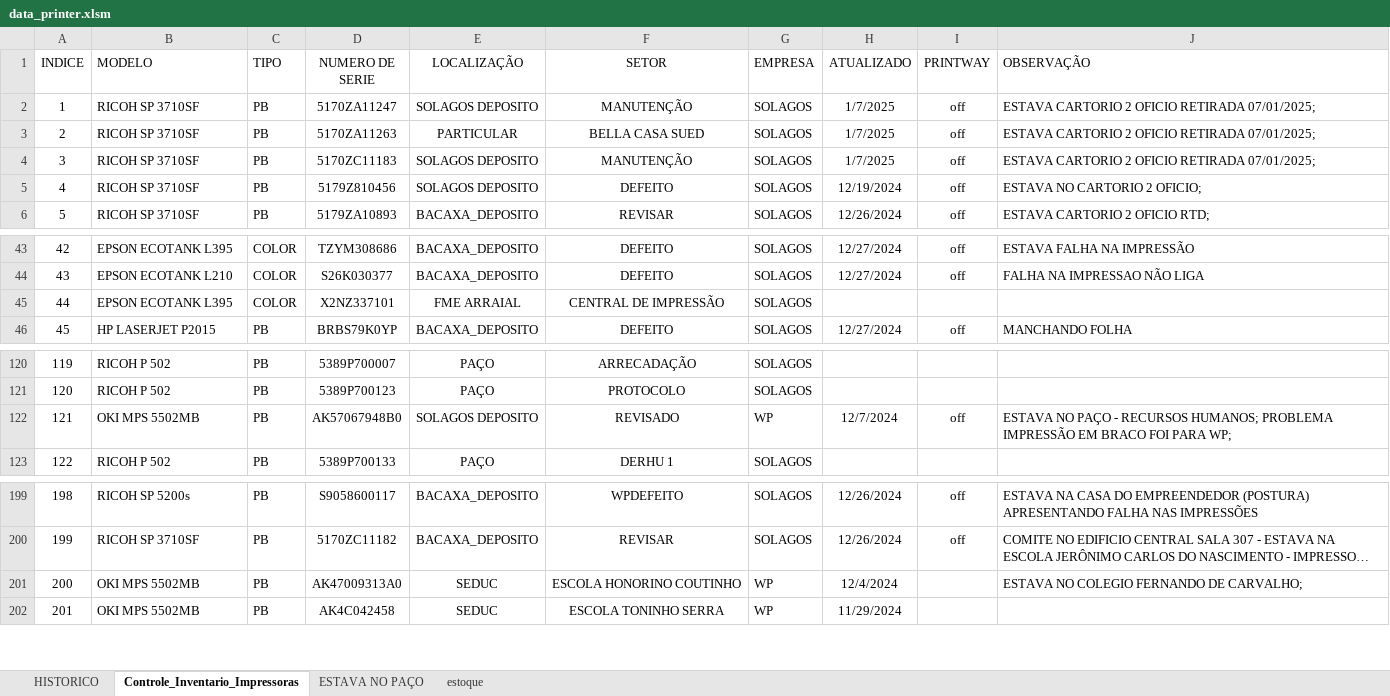
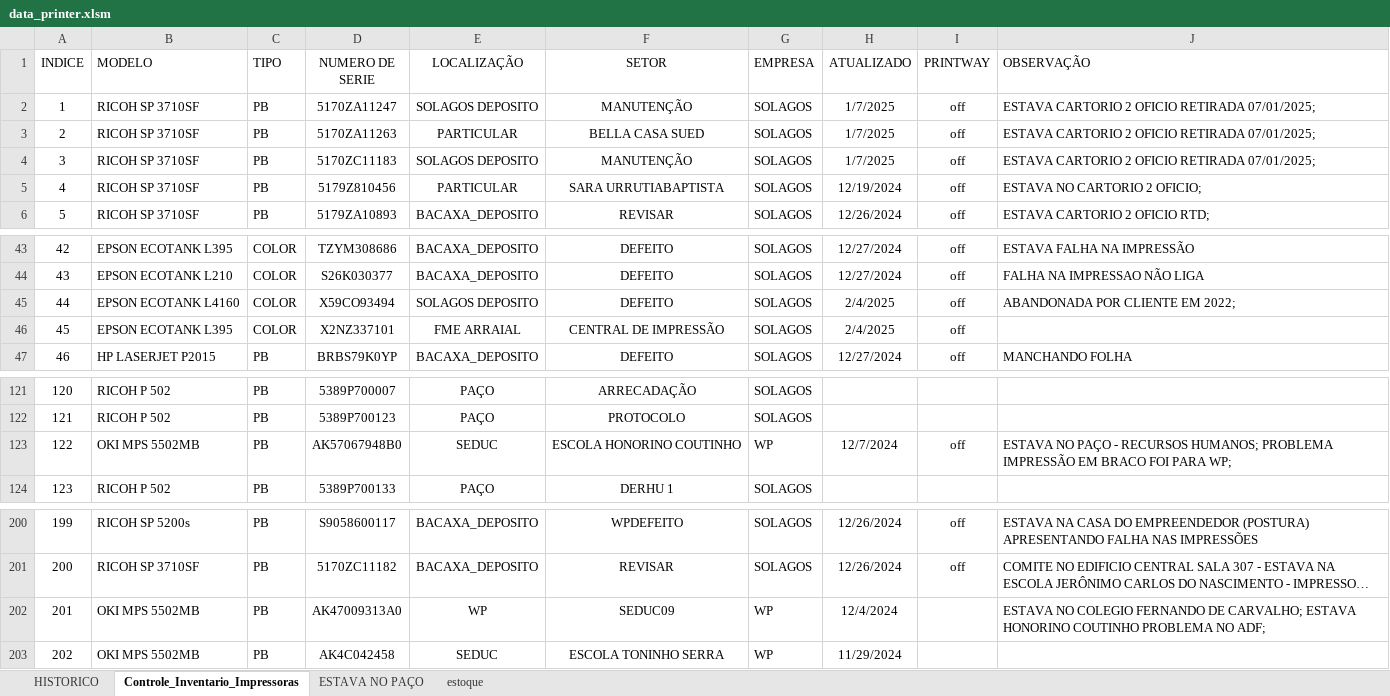
Before and after one commit to flavio-foa-dev/excel, an Excel workbook: data_printer.xlsm, sheet Controle_Inventario_Impressoras, drawn as a sheet; only a part is shown, gaps mark what is left out; long unchanged cells end in …; values as stored, in another font and other column widths than the file's, no borders; conditional formats and table styles not drawn; addresses are those after the commit; the diff names each change by its address in the sheet, - before the commit and + after, or states it on an @@ line.

Commit message:
atualiza wp epson

```diff
--- a/data_printer.xlsm (sheet Controle_Inventario_Impressoras)
+++ b/data_printer.xlsm (sheet Controle_Inventario_Impressoras)
-E5 (LOCALIZAÇÃO): SOLAGOS DEPOSITO
+E5 (LOCALIZAÇÃO): PARTICULAR
-F5 (SETOR): DEFEITO
+F5 (SETOR): SARA URRUTIABAPTISTA
+row 45: 44 | EPSON ECOTANK L4160 | COLOR | X59CO93494 | SOLAGOS DEPOSITO | DEFEITO | SOLAGOS | 2/4/2025 | off | ABANDONADA POR CLIENTE EM 2022;
@@ column A (INDICE) renumbered from row 46 down @@
-H46 (ATUALIZADO): (empty)
+H46 (ATUALIZADO): 2/4/2025
-I46 (PRINTWAY): (empty)
+I46 (PRINTWAY): off
-E123 (LOCALIZAÇÃO): SOLAGOS DEPOSITO
+E123 (LOCALIZAÇÃO): SEDUC
-F123 (SETOR): REVISADO
+F123 (SETOR): ESCOLA HONORINO COUTINHO
-E202 (LOCALIZAÇÃO): SEDUC
+E202 (LOCALIZAÇÃO): WP
-F202 (SETOR): ESCOLA HONORINO COUTINHO
+F202 (SETOR): SEDUC09
-J202 (OBSERVAÇÃO): …DE CARVALHO;
+J202 (OBSERVAÇÃO): …DE CARVALHO; ESTAVA HONORINO COUTINHO PROBLEMA NO ADF;
```
Also changed, not shown: sheet estoque.
